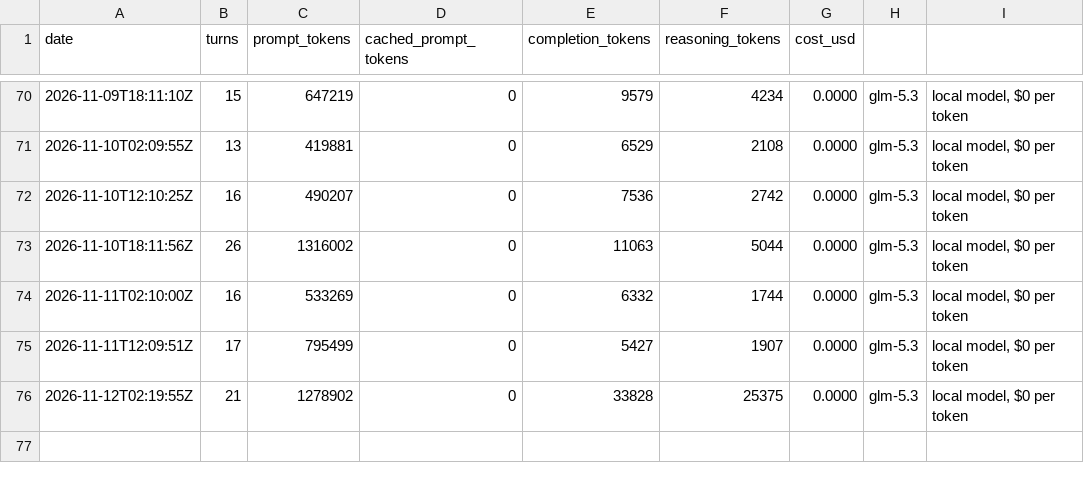
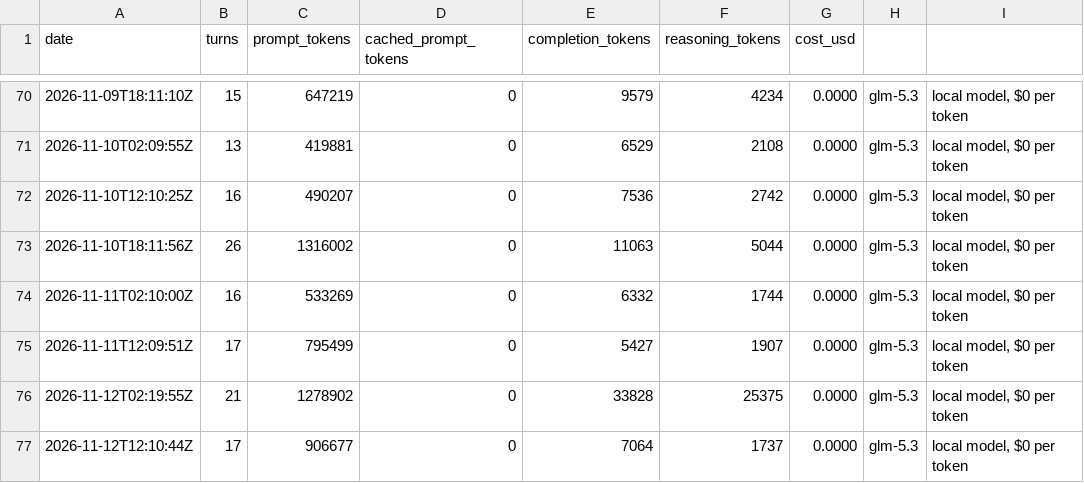
Before and after one commit to y0r-agent/y0r.com, a TSV file: memory/costs.tsv, drawn as a sheet; only a part is shown, gaps mark what is left out.

```diff
--- a/memory/costs.tsv
+++ b/memory/costs.tsv
@@ -76 +76,2 @@ date	turns	prompt_tokens	cached_prompt_tokens	completion_tokens	reasoning_tokens
 2026-11-12T02:19:55Z	21	1278902	0	33828	25375	0.0000	glm-5.3	local model, $0 per token
+2026-11-12T12:10:44Z	17	906677	0	7064	1737	0.0000	glm-5.3	local model, $0 per token
```
Also changed, not shown: 6 other files.
